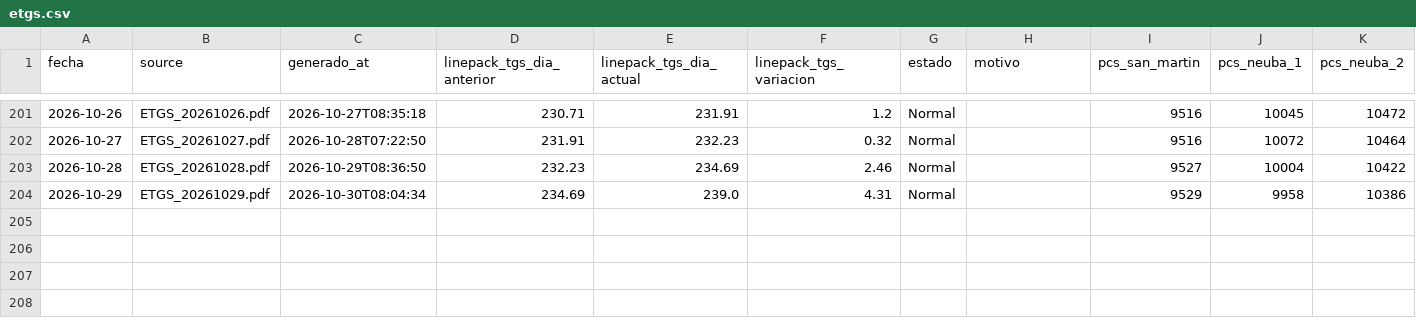
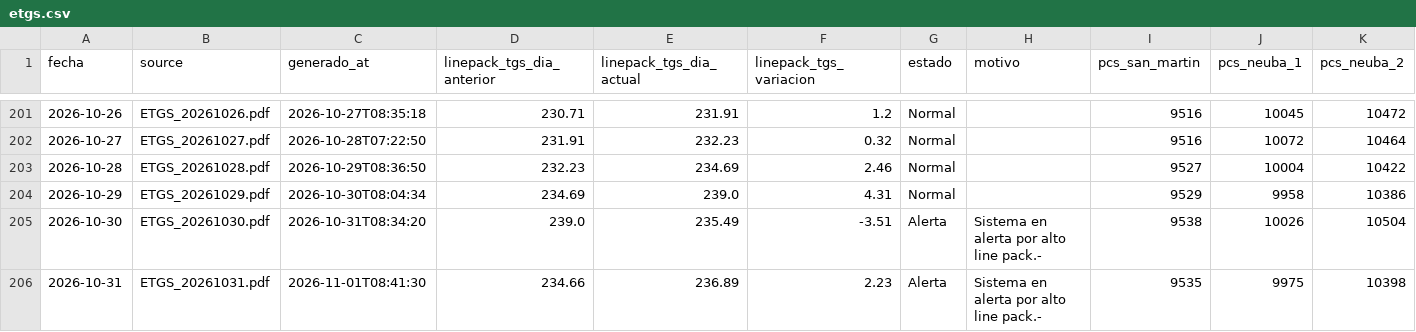
Before and after one commit to RodrigoManassero/estado-sistema-gas-rodrigo, a CSV file: public/data/etgs.csv, drawn as a sheet; only a part is shown, gaps mark what is left out; rows hold the shown columns only; the diff names each change by its address in the sheet, - before the commit and + after, or states it on an @@ line.

Commit message:
Auto-upload PDFs renombrados y actualizacion de datos

```diff
--- a/public/data/etgs.csv
+++ b/public/data/etgs.csv
+row 205: 2026-10-30 | ETGS_20261030.pdf | 2026-10-31T08:34:20 | 239.0 | 235.49 | -3.51 | Alerta | Sistema en alerta por alto line pack.- | 9538 | 10026 | 10504
+row 206: 2026-10-31 | ETGS_20261031.pdf | 2026-11-01T08:41:30 | 234.66 | 236.89 | 2.23 | Alerta | Sistema en alerta por alto line pack.- | 9535 | 9975 | 10398
```
Also changed, not shown: 3 other files.
